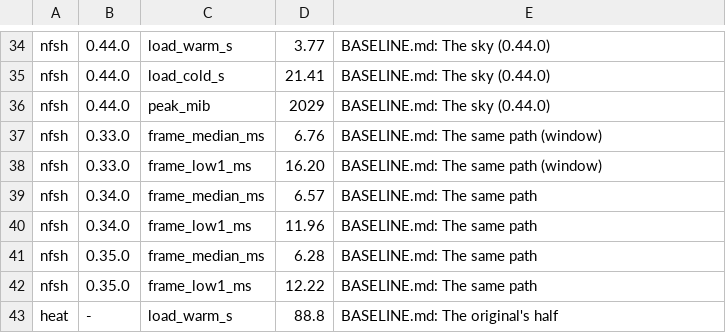
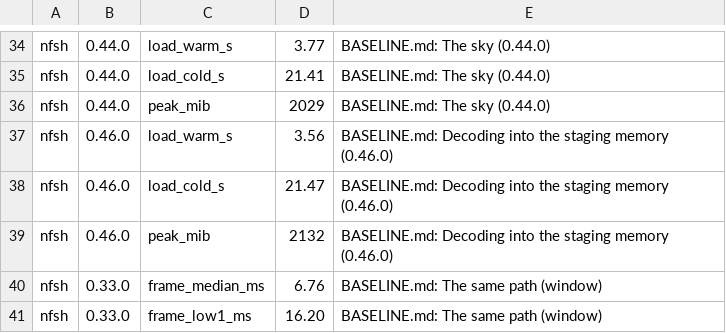
Before and after one commit to cmprssd/nfsh, a TSV file: bench/results.tsv, drawn as a sheet; only a part is shown, gaps mark what is left out; the shorter side is filled out with more unchanged rows.

```diff
--- a/bench/results.tsv
+++ b/bench/results.tsv
@@ -36,2 +36,5 @@ nfsh	0.44.0	load_cold_s	21.41	BASELINE.md: The sky (0.44.0)
 nfsh	0.44.0	peak_mib	2029	BASELINE.md: The sky (0.44.0)
+nfsh	0.46.0	load_warm_s	3.56	BASELINE.md: Decoding into the staging memory (0.46.0)
+nfsh	0.46.0	load_cold_s	21.47	BASELINE.md: Decoding into the staging memory (0.46.0)
+nfsh	0.46.0	peak_mib	2132	BASELINE.md: Decoding into the staging memory (0.46.0)
 nfsh	0.33.0	frame_median_ms	6.76	BASELINE.md: The same path (window)
```
Also changed, not shown: 16 other files.
